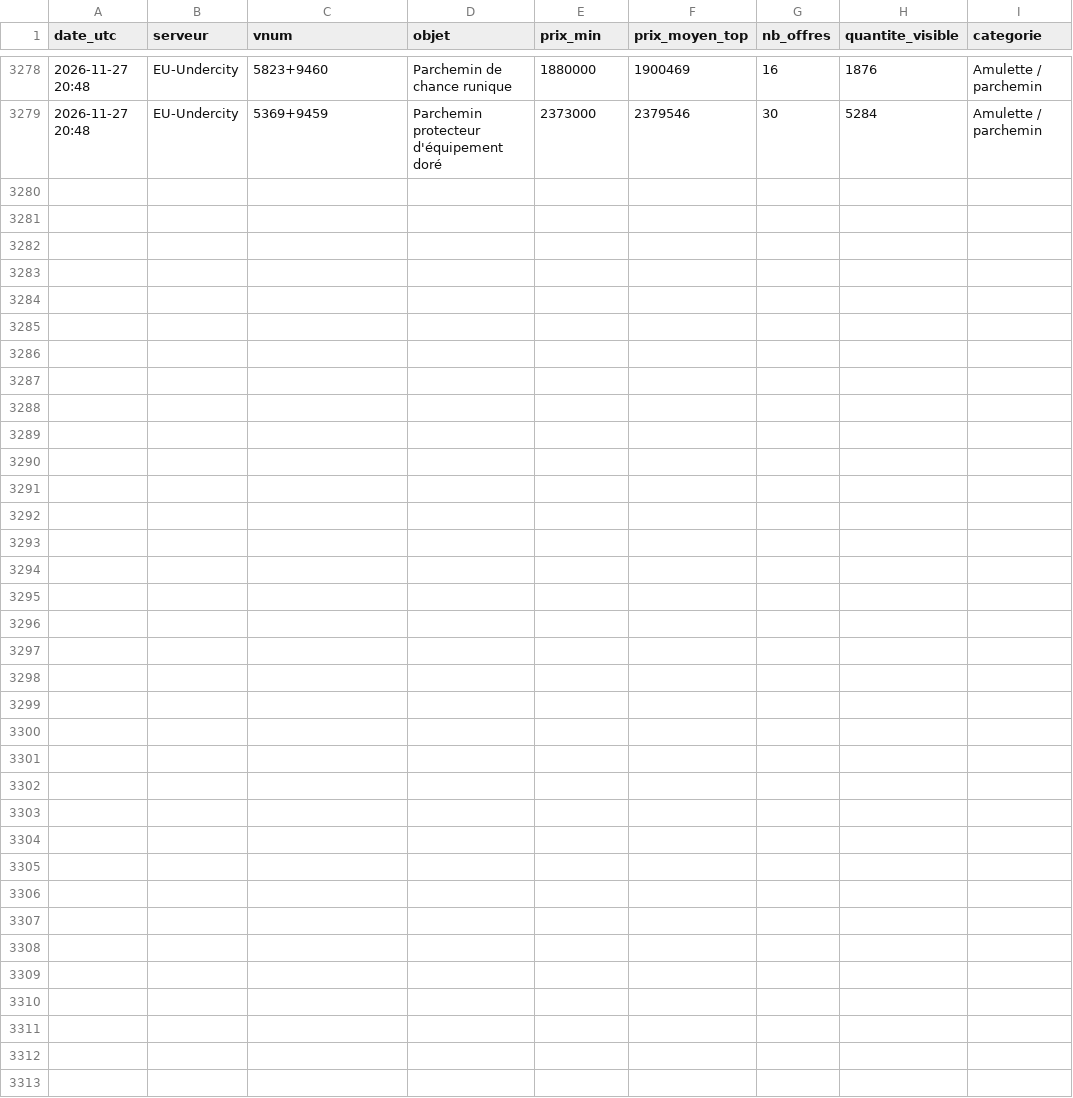
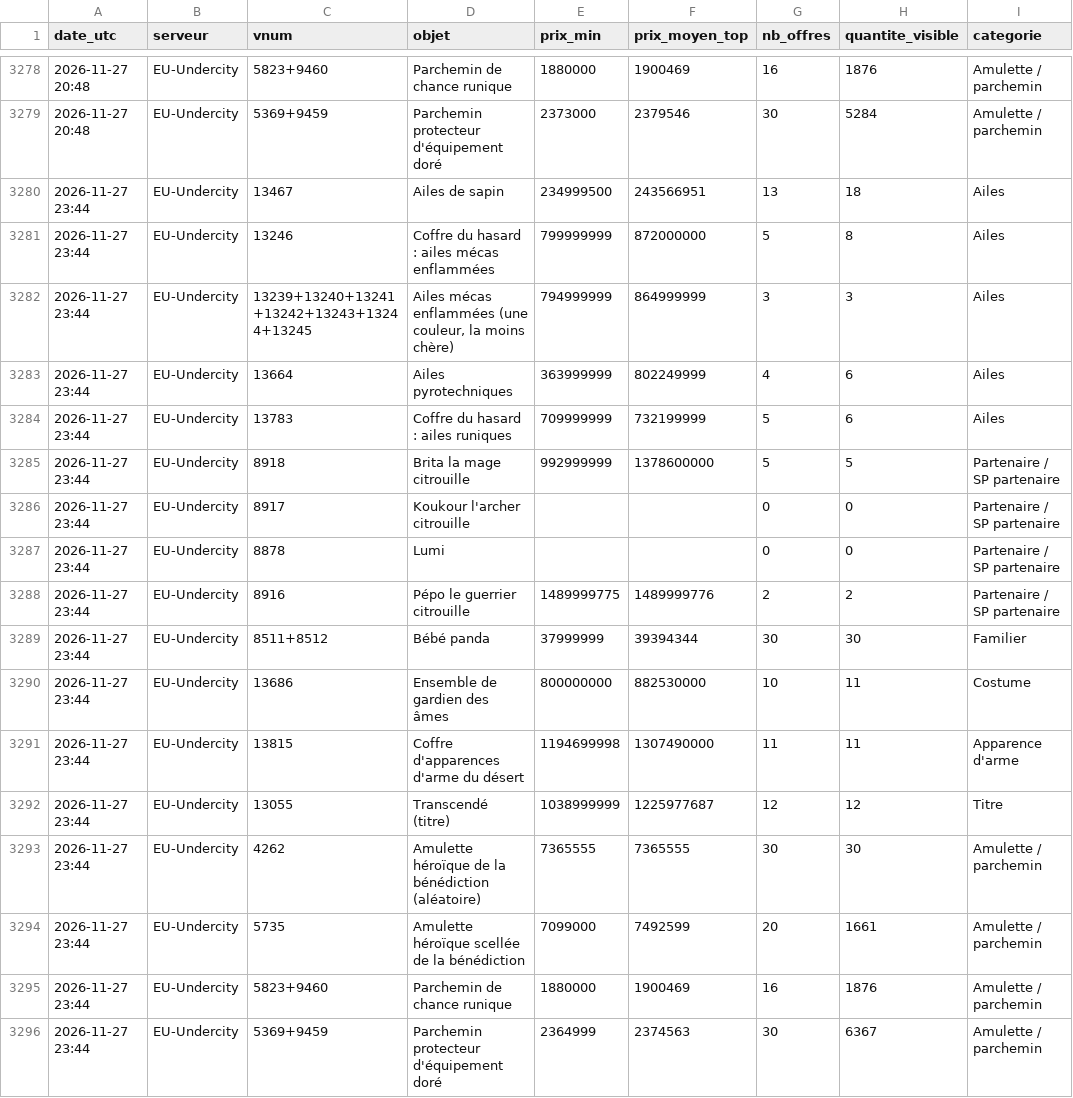
Before and after one commit to woazywaz-crypto/nosbazar-tracker, a CSV file: docs/data/prices.csv, drawn as a sheet; only a part is shown, gaps mark what is left out; the diff names each change by its address in the sheet, - before the commit and + after, or states it on an @@ line.

```diff
--- a/docs/data/prices.csv
+++ b/docs/data/prices.csv
+row 3280: 2026-11-27 23:44 | EU-Undercity | 13467 | Ailes de sapin | 234999500 | 243566951 | 13 | 18 | Ailes
+row 3281: 2026-11-27 23:44 | EU-Undercity | 13246 | Coffre du hasard : ailes mécas enflammées | 799999999 | 872000000 | 5 | 8 | Ailes
+row 3282: 2026-11-27 23:44 | EU-Undercity | 13239+13240+13241+13242+13243+13244+13245 | Ailes mécas enflammées (une couleur, la moins chère) | 794999999 | 864999999 | 3 | 3 | Ailes
+row 3283: 2026-11-27 23:44 | EU-Undercity | 13664 | Ailes pyrotechniques | 363999999 | 802249999 | 4 | 6 | Ailes
+row 3284: 2026-11-27 23:44 | EU-Undercity | 13783 | Coffre du hasard : ailes runiques | 709999999 | 732199999 | 5 | 6 | Ailes
+row 3285: 2026-11-27 23:44 | EU-Undercity | 8918 | Brita la mage citrouille | 992999999 | 1378600000 | 5 | 5 | Partenaire / SP partenaire
+row 3286: 2026-11-27 23:44 | EU-Undercity | 8917 | Koukour l'archer citrouille |  |  | 0 | 0 | Partenaire / SP partenaire
+row 3287: 2026-11-27 23:44 | EU-Undercity | 8878 | Lumi |  |  | 0 | 0 | Partenaire / SP partenaire
+row 3288: 2026-11-27 23:44 | EU-Undercity | 8916 | Pépo le guerrier citrouille | 1489999775 | 1489999776 | 2 | 2 | Partenaire / SP partenaire
+row 3289: 2026-11-27 23:44 | EU-Undercity | 8511+8512 | Bébé panda | 37999999 | 39394344 | 30 | 30 | Familier
+row 3290: 2026-11-27 23:44 | EU-Undercity | 13686 | Ensemble de gardien des âmes | 800000000 | 882530000 | 10 | 11 | Costume
+row 3291: 2026-11-27 23:44 | EU-Undercity | 13815 | Coffre d'apparences d'arme du désert | 1194699998 | 1307490000 | 11 | 11 | Apparence d'arme
+row 3292: 2026-11-27 23:44 | EU-Undercity | 13055 | Transcendé (titre) | 1038999999 | 1225977687 | 12 | 12 | Titre
+row 3293: 2026-11-27 23:44 | EU-Undercity | 4262 | Amulette héroïque de la bénédiction (aléatoire) | 7365555 | 7365555 | 30 | 30 | Amulette / parchemin
+row 3294: 2026-11-27 23:44 | EU-Undercity | 5735 | Amulette héroïque scellée de la bénédiction | 7099000 | 7492599 | 20 | 1661 | Amulette / parchemin
+row 3295: 2026-11-27 23:44 | EU-Undercity | 5823+9460 | Parchemin de chance runique | 1880000 | 1900469 | 16 | 1876 | Amulette / parchemin
+row 3296: 2026-11-27 23:44 | EU-Undercity | 5369+9459 | Parchemin protecteur d'équipement doré | 2364999 | 2374563 | 30 | 6367 | Amulette / parchemin
```
